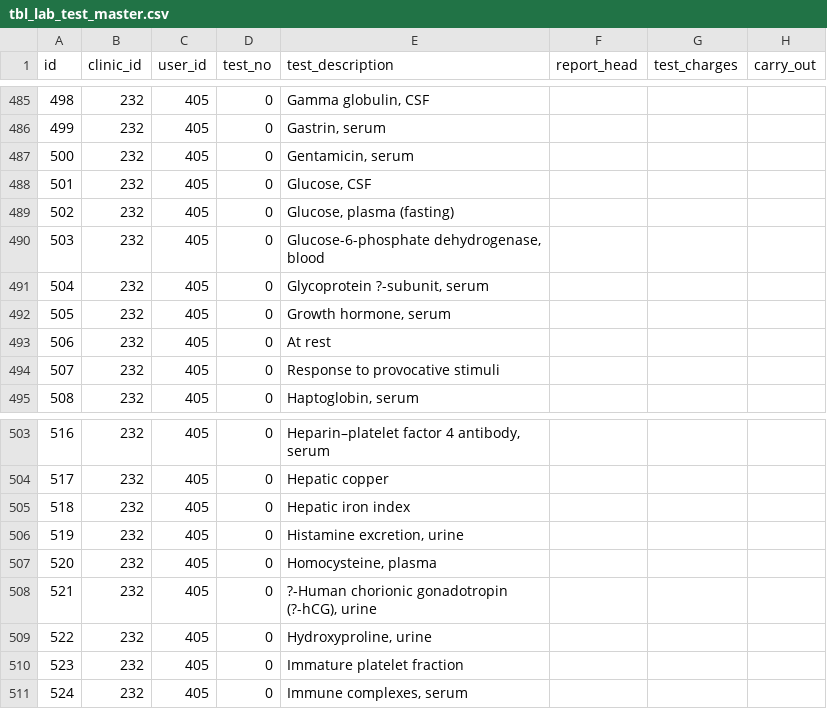
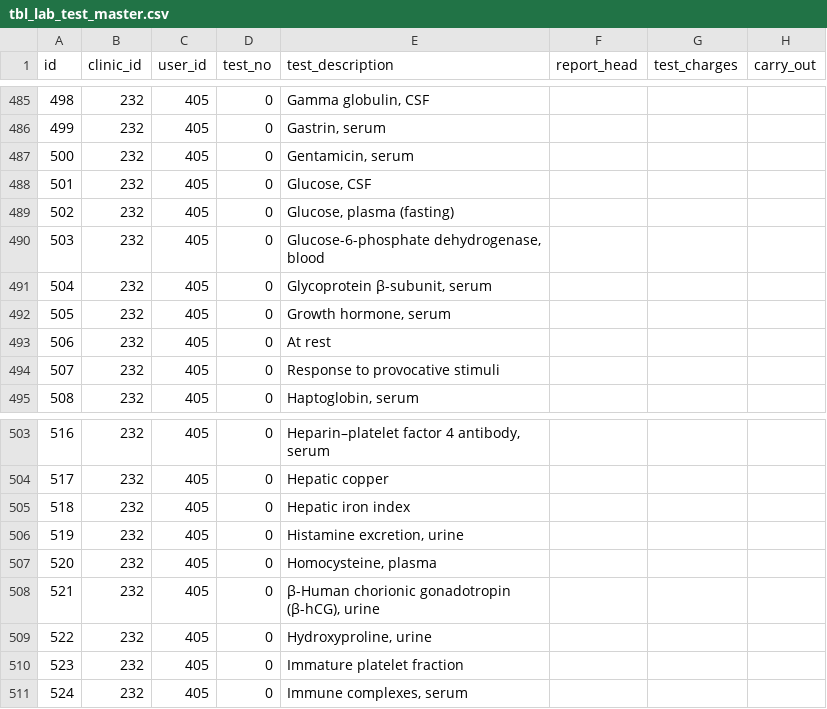
Before and after one commit to suhaimali/awwallabs.in, a CSV file: data/tbl_lab_test_master.csv, drawn as a sheet; only a part is shown, gaps mark what is left out; the diff names each change by its address in the sheet, - before the commit and + after, or states it on an @@ line.

```diff
--- a/data/tbl_lab_test_master.csv
+++ b/data/tbl_lab_test_master.csv
-E491 (test_description): Glycoprotein ?-subunit, serum
+E491 (test_description): Glycoprotein β-subunit, serum
-E508 (test_description): ?-Human chorionic gonadotropin (?-hCG), urine
+E508 (test_description): β-Human chorionic gonadotropin (β-hCG), urine
```
Also changed, not shown: data/tbl_lab_test_details_master.csv, 6 other files.
